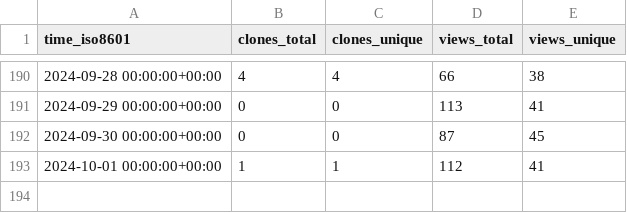
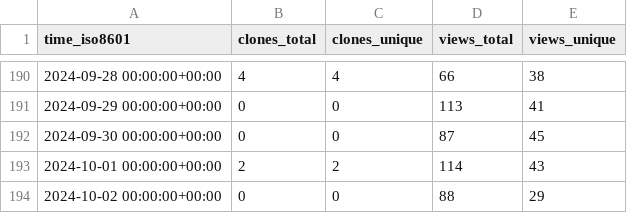
Before and after one commit to varabyte/stats, a CSV file: varabyte/kobweb/ghrs-data/views_clones_aggregate.csv, drawn as a sheet; only a part is shown, gaps mark what is left out.

```diff
--- a/varabyte/kobweb/ghrs-data/views_clones_aggregate.csv
+++ b/varabyte/kobweb/ghrs-data/views_clones_aggregate.csv
@@ -192,2 +192,3 @@ time_iso8601,clones_total,clones_unique,views_total,views_unique
 2024-09-30 00:00:00+00:00,0,0,87,45
-2024-10-01 00:00:00+00:00,1,1,112,41
+2024-10-01 00:00:00+00:00,2,2,114,43
+2024-10-02 00:00:00+00:00,0,0,88,29
```
Also changed, not shown: 1 other file.
